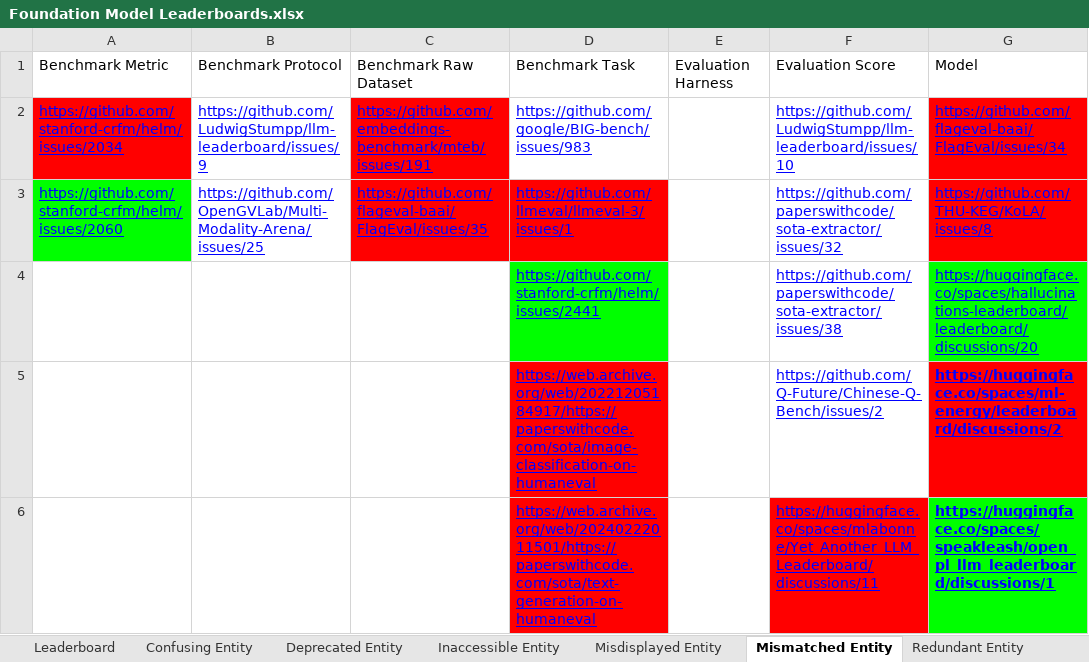
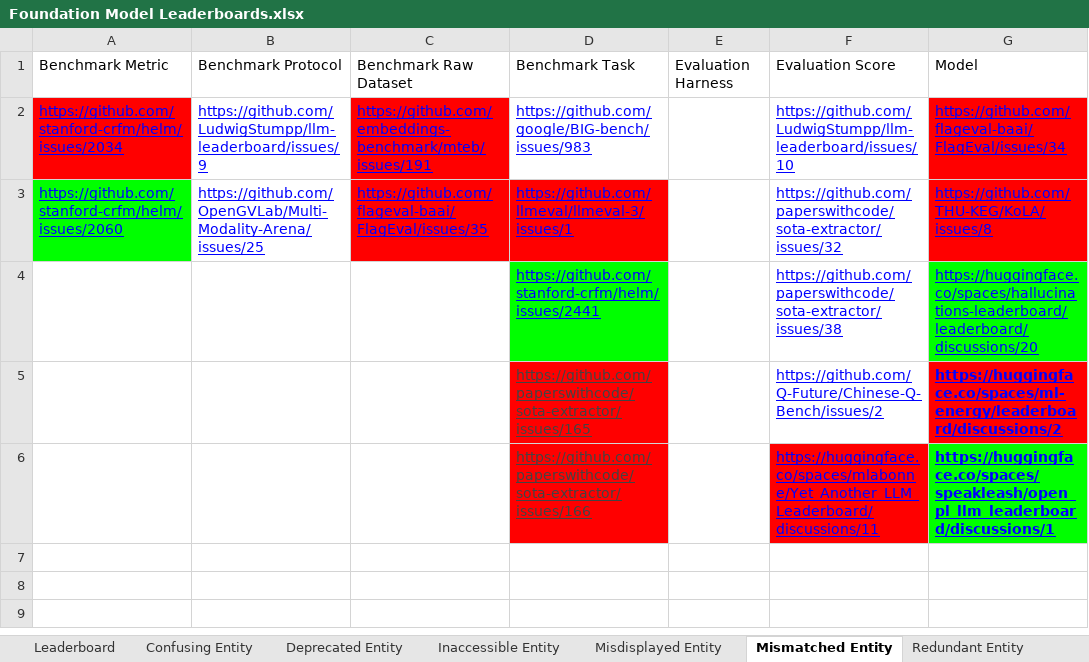
Before and after one commit to zhimin-z/Foundation-Model-Leaderboard-Survey, an Excel workbook: result/Foundation Model Leaderboards.xlsx, sheet Mismatched Entity, drawn as a sheet; only a part is shown; values as stored, in another font and other column widths than the file's, no borders; charts and pictures and table styles not drawn; the diff names each change by its address in the sheet, - before the commit and + after, or states it on an @@ line.

```diff
--- a/result/Foundation Model Leaderboards.xlsx (sheet Mismatched Entity)
+++ b/result/Foundation Model Leaderboards.xlsx (sheet Mismatched Entity)
-D5: https://web.archive.org/web/20221205184917/https://paperswithcode.com/sota/image-classification-on-humaneval
+D5: https://github.com/paperswithcode/sota-extractor/issues/165
-D5:D6 text colour: #0000FF
+D5:D6 text colour: #434343
-D6: https://web.archive.org/web/20240222011501/https://paperswithcode.com/sota/text-generation-on-humaneval
+D6: https://github.com/paperswithcode/sota-extractor/issues/166
```
Also changed, not shown: 1 other file.
